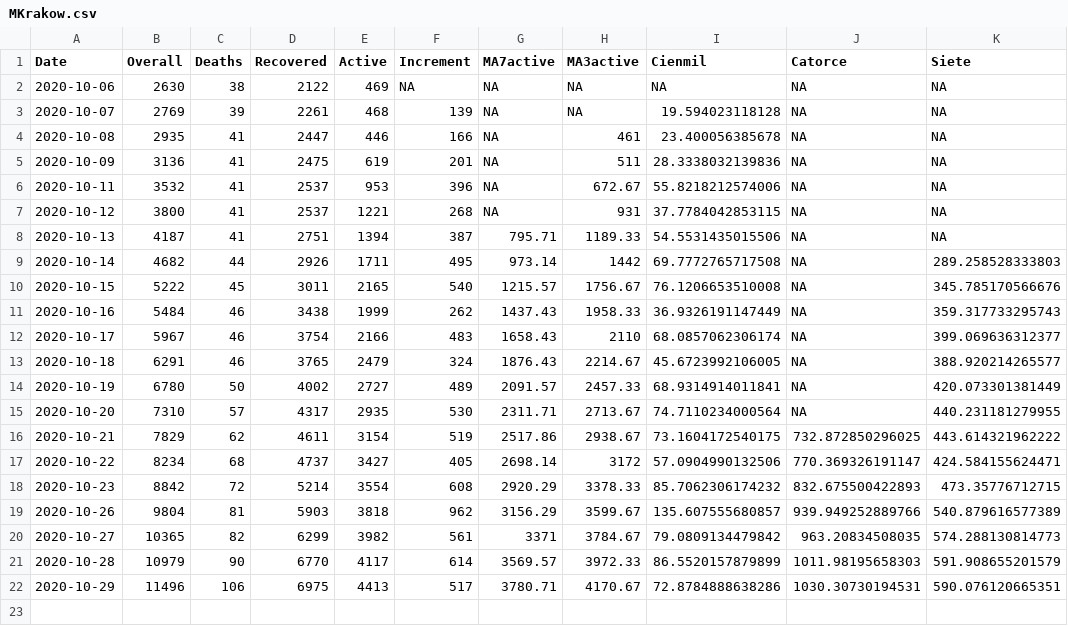
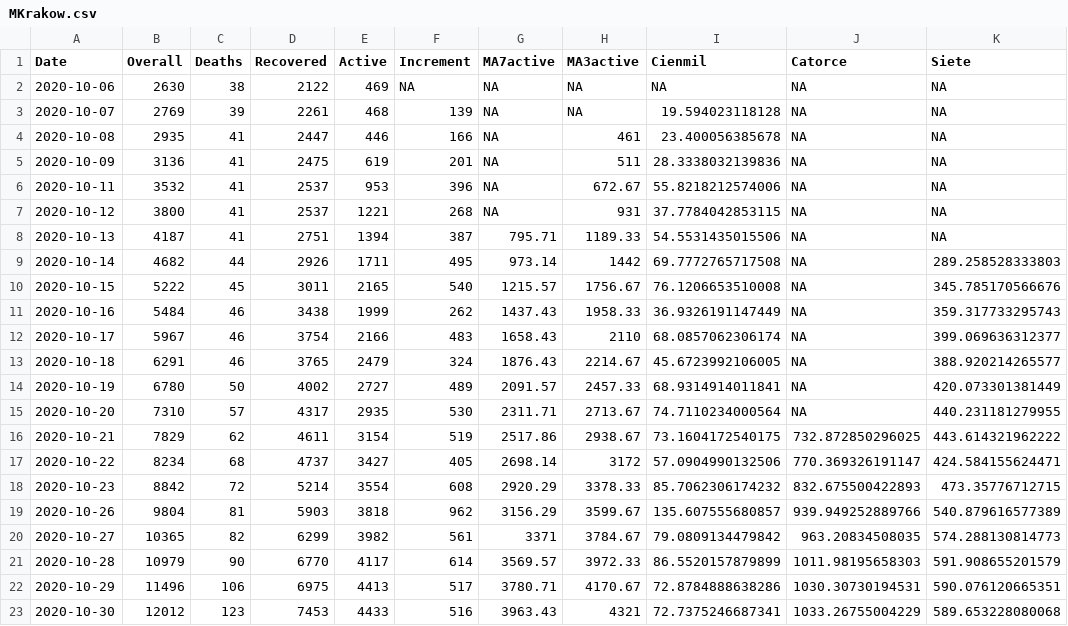
Before and after one commit to peelbox/KrakowCovid, a CSV file: data/MKrakow.csv, drawn as a sheet.

```diff
--- a/data/MKrakow.csv
+++ b/data/MKrakow.csv
@@ -22 +22,2 @@
 2020-10-29,11496,106,6975,4413,517,3780.71,4170.67,72.8784888638286,1030.30730194531,590.076120665351
+2020-10-30,12012,123,7453,4433,516,3963.43,4321,72.7375246687341,1033.26755004229,589.653228080068
```
Also changed, not shown: data/krakow.csv, 2 other files.
